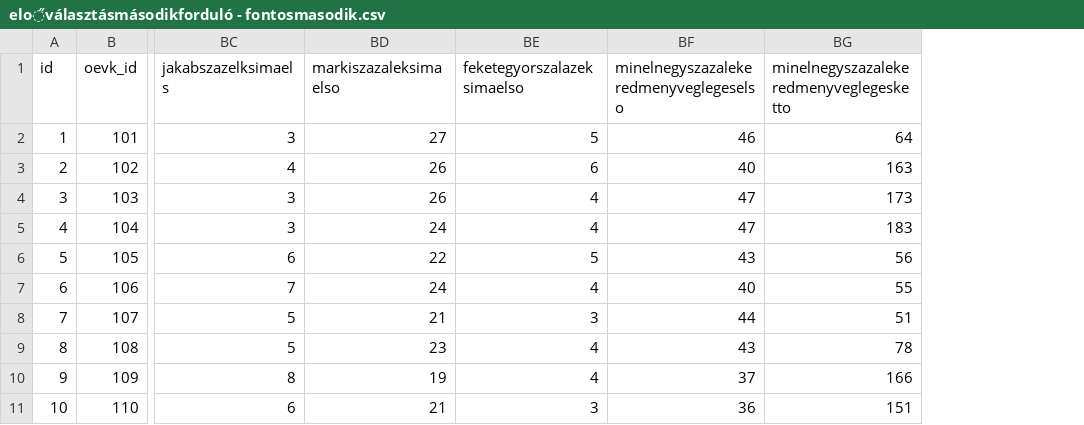
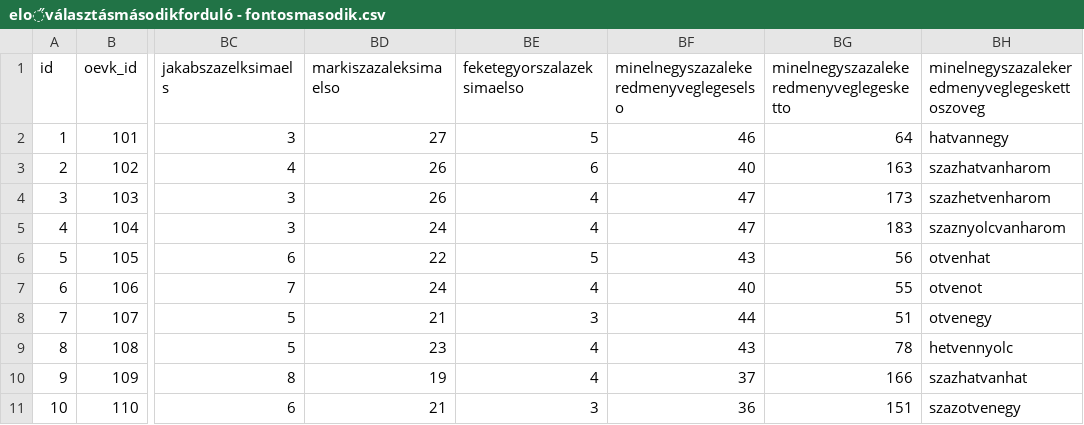
Before and after one commit to szabokrissz96/valterk, a CSV file: előválasztásmásodikforduló - fontosmasodik.csv, drawn as a sheet; only a part is shown, gaps mark what is left out; the diff names each change by its address in the sheet, - before the commit and + after, or states it on an @@ line.

Commit message:
Update előválasztásmásodikforduló - fontosmasodik.csv

```diff
--- a/előválasztásmásodikforduló - fontosmasodik.csv
+++ b/előválasztásmásodikforduló - fontosmasodik.csv
+column BH, rows 1-11: minelnegyszazalekeredmenyveglegeskettoszoveg | hatvannegy | szazhatvanharom | szazhetvenharom | szaznyolcvanharom | otvenhat | otvenot | otvenegy | hetvennyolc | szazhatvanhat | szazotvenegy
```
